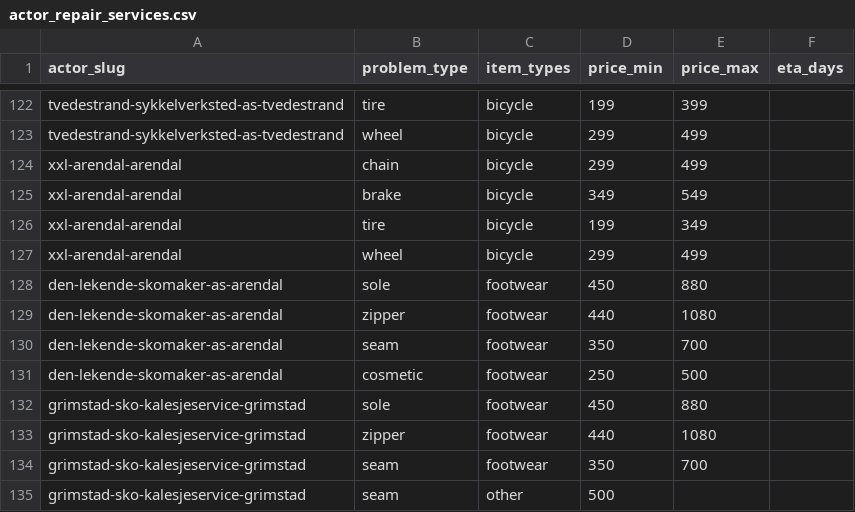
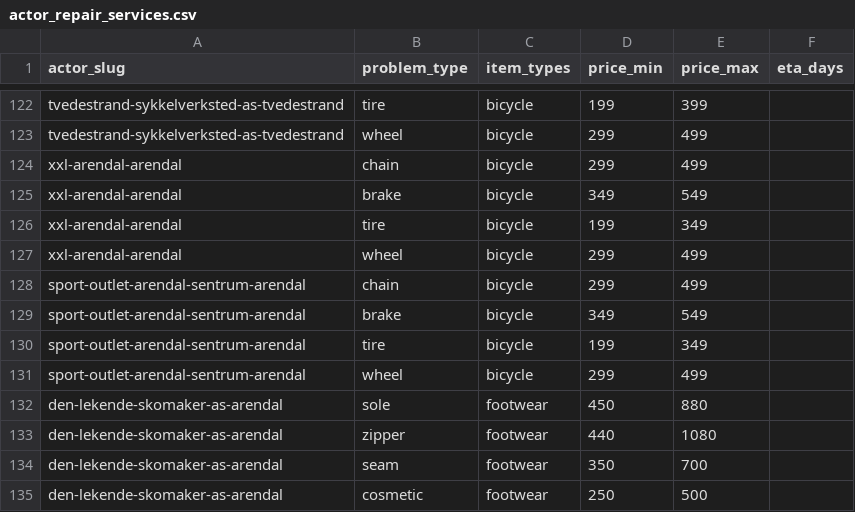
Before and after one commit to dipSyxx/circular-economy-hamar, a CSV file: data/imports/counties/agder/actor_repair_services.csv, drawn as a sheet; only a part is shown, gaps mark what is left out; the shorter side is filled out with more unchanged rows.

```diff
--- a/data/imports/counties/agder/actor_repair_services.csv
+++ b/data/imports/counties/agder/actor_repair_services.csv
@@ -127,2 +127,6 @@ xxl-arendal-arendal,tire,bicycle,199,349,
 xxl-arendal-arendal,wheel,bicycle,299,499,
+sport-outlet-arendal-sentrum-arendal,chain,bicycle,299,499,
+sport-outlet-arendal-sentrum-arendal,brake,bicycle,349,549,
+sport-outlet-arendal-sentrum-arendal,tire,bicycle,199,349,
+sport-outlet-arendal-sentrum-arendal,wheel,bicycle,299,499,
 den-lekende-skomaker-as-arendal,sole,footwear,450,880,
```
Also changed, not shown: data/imports/counties/agder/actors.csv, 8 other files.
